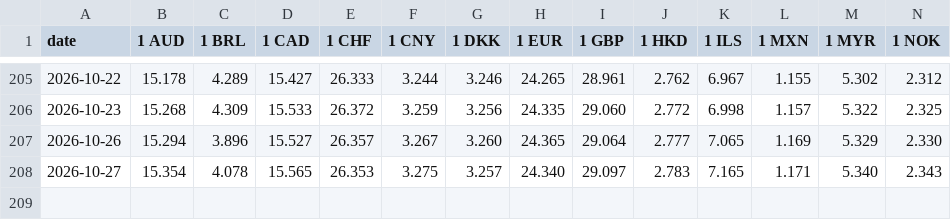
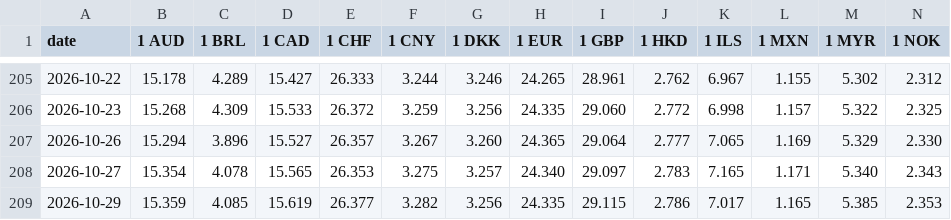
Before and after one commit to pvyleta/cz-electricity-spot-prices-history, a CSV file: data/cnb/2026.csv, drawn as a sheet; only a part is shown, gaps mark what is left out; rows hold the shown columns only; the diff names each change by its address in the sheet, - before the commit and + after, or states it on an @@ line.

```diff
--- a/data/cnb/2026.csv
+++ b/data/cnb/2026.csv
+row 209: 2026-10-29 | 15.359 | 4.085 | 15.619 | 26.377 | 3.282 | 3.256 | 24.335 | 29.115 | 2.786 | 7.017 | 1.165 | 5.385 | 2.353
```
Also changed, not shown: data/ote/15min/2026.csv, data/ote/1h/2026.csv.
